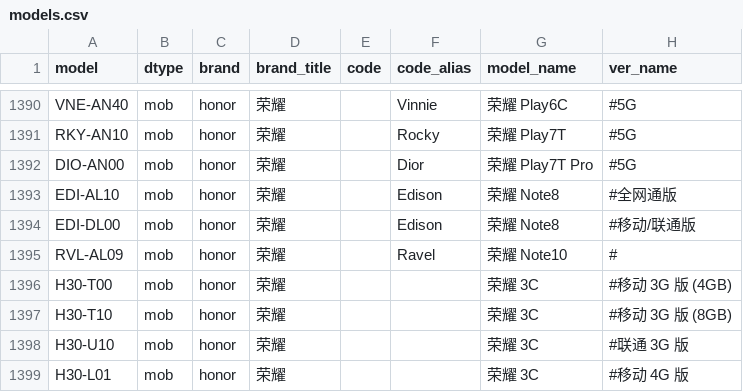
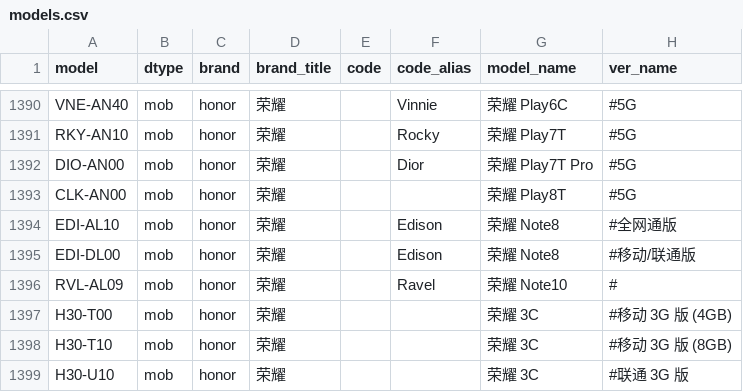
Before and after one commit to KHwang9883/MobileModels, a CSV file: scripts/models.csv, drawn as a sheet; only a part is shown, gaps mark what is left out; the shorter side is filled out with more unchanged rows; the diff names each change by its address in the sheet, - before the commit and + after, or states it on an @@ line.

Commit message:
[honor_cn] 新增 荣耀 Play8T

```diff
--- a/scripts/models.csv
+++ b/scripts/models.csv
+row 1393: CLK-AN00 | mob | honor | 荣耀 |  |  | 荣耀 Play8T | #5G
```
Also changed, not shown: 2 other files.
